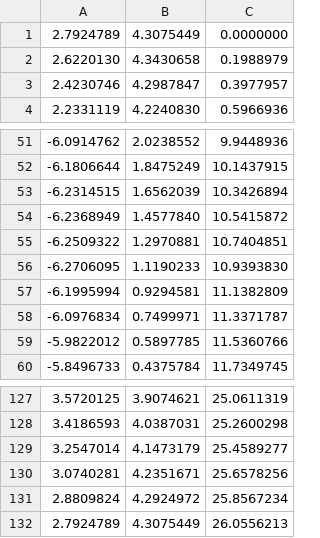
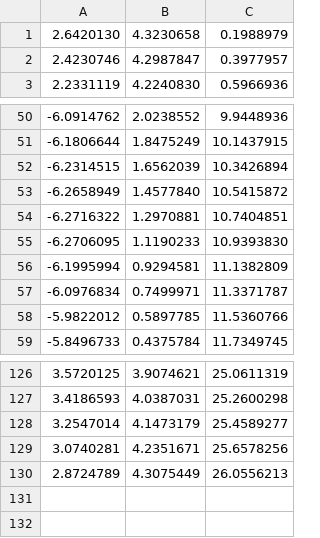
Before and after one commit to f1tenth-class/race-2, a CSV file: race2/waypoints/traj_raceline_0.5margin.csv, drawn as a sheet; only a part is shown, gaps mark what is left out.

```diff
--- a/race2/waypoints/traj_raceline_0.5margin.csv
+++ b/race2/waypoints/traj_raceline_0.5margin.csv
@@ -1,3 +1,2 @@
-2.7924789,4.3075449,0.0000000
-2.6220130,4.3430658,0.1988979
+2.6420130,4.3230658,0.1988979
 2.4230746,4.2987847,0.3977957
@@ -53,4 +52,4 @@
 -6.2314515,1.6562039,10.3426894
--6.2368949,1.4577840,10.5415872
--6.2509322,1.2970881,10.7404851
+-6.2658949,1.4577840,10.5415872
+-6.2716322,1.2970881,10.7404851
 -6.2706095,1.1190233,10.9393830
@@ -130,3 +129,2 @@
 3.0740281,4.2351671,25.6578256
-2.8809824,4.2924972,25.8567234
-2.7924789,4.3075449,26.0556213
+2.8724789,4.3075449,26.0556213
```
Also changed, not shown: race2/waypoints/traj_raceline_0.5margin_seg.csv, 7 other files.
